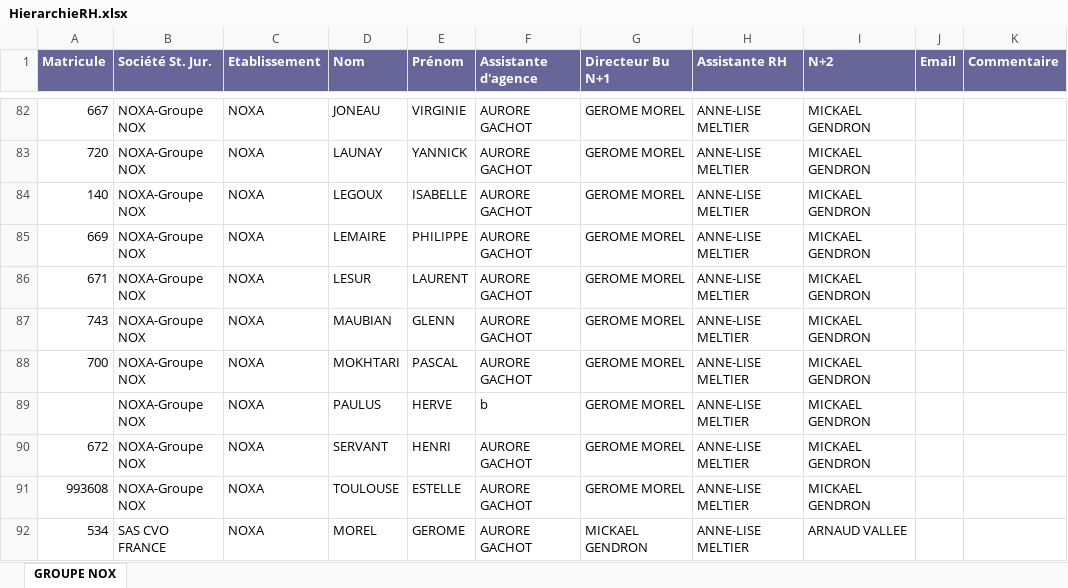
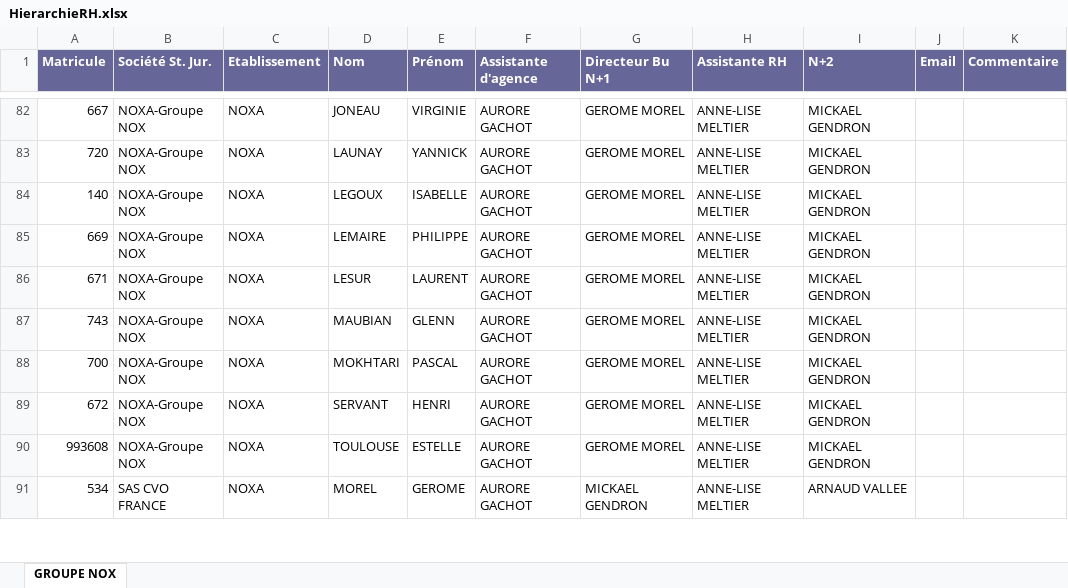
Before and after one commit to nox-developpement/IntranetNOX, an Excel workbook: Symfony/web/uploads/FichierHierarchieRH/HierarchieRH.xlsx, sheet GROUPE NOX, drawn as a sheet; only a part is shown, gaps mark what is left out; values as stored, in another font and other column widths than the file's, no borders; the diff names each change by its address in the sheet, - before the commit and + after, or states it on an @@ line.

```diff
--- a/Symfony/web/uploads/FichierHierarchieRH/HierarchieRH.xlsx (sheet GROUPE NOX)
+++ b/Symfony/web/uploads/FichierHierarchieRH/HierarchieRH.xlsx (sheet GROUPE NOX)
-row 89:  | NOXA-Groupe NOX | NOXA | PAULUS | HERVE | b | GEROME MOREL | ANNE-LISE MELTIER | MICKAEL GENDRON
```
Also changed, not shown: 2 other files.
